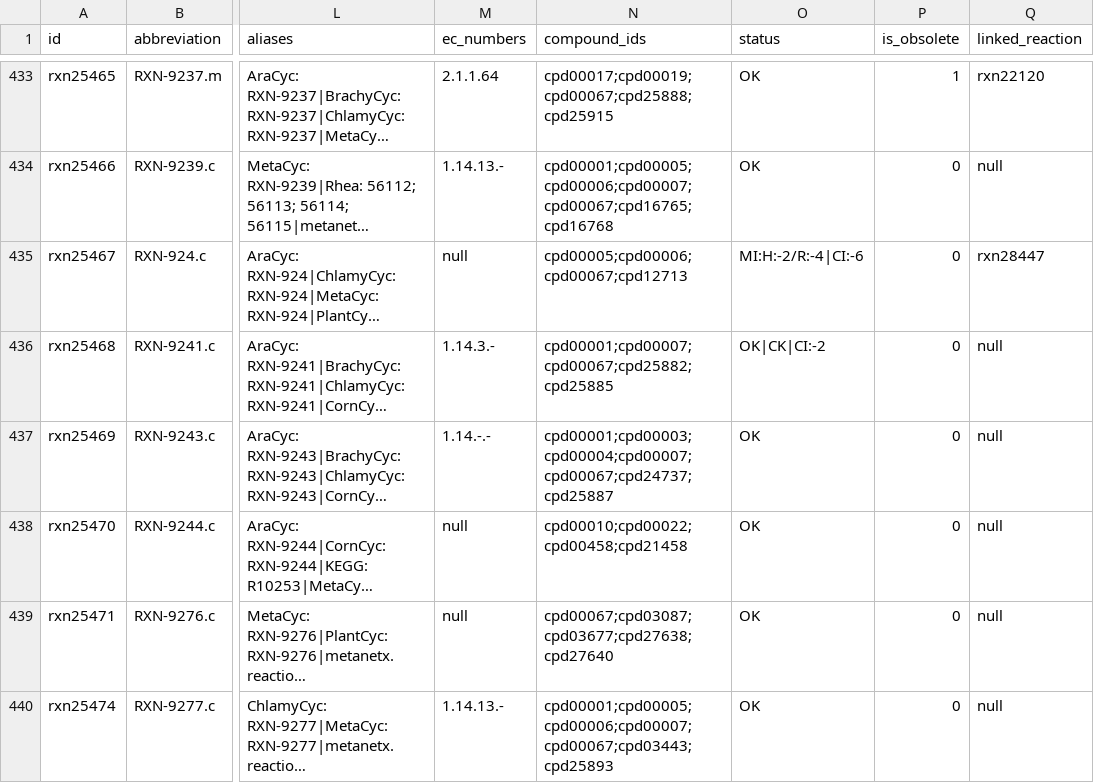
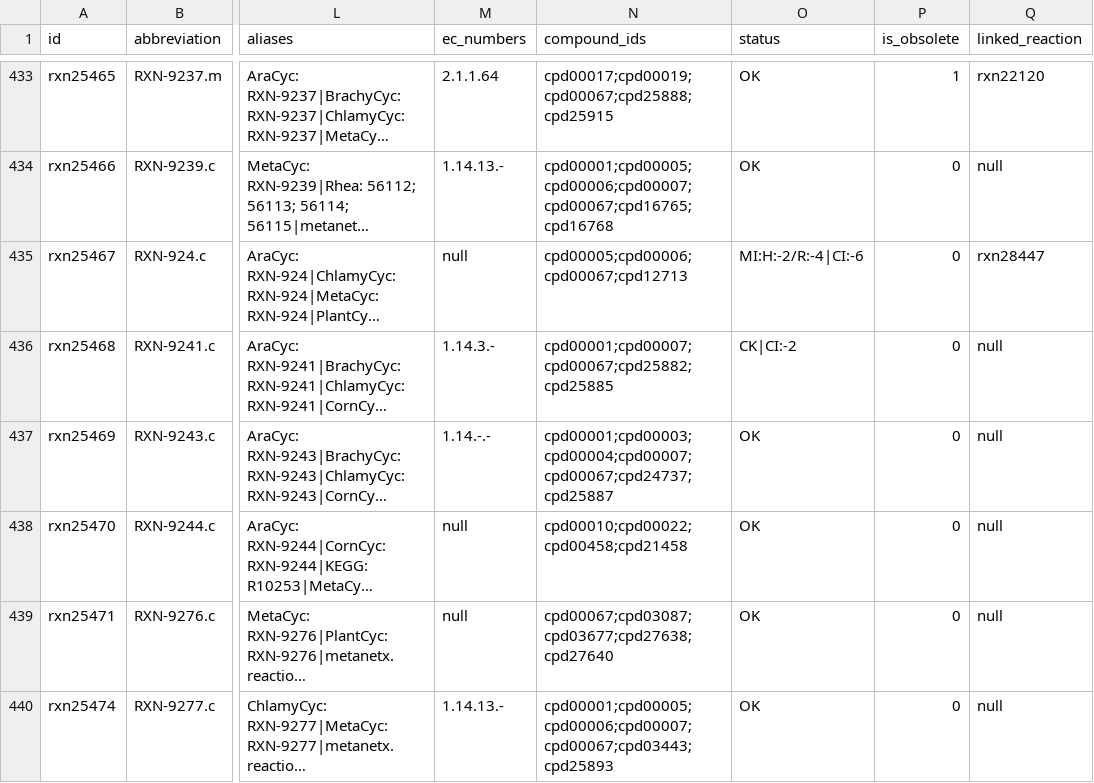
Before and after one commit to ModelSEED/ModelSEEDDatabase, a TSV file: Biochemistry/reaction_25.tsv, drawn as a sheet; only a part is shown, gaps mark what is left out; long unchanged cells end in …; the diff covers the shown part only; the diff names each change by its address in the sheet, - before the commit and + after, or states it on an @@ line.

```diff
--- a/Biochemistry/reaction_25.tsv
+++ b/Biochemistry/reaction_25.tsv
-O436 (status): OK|CK|CI:-2
+O436 (status): CK|CI:-2
```
Also changed, not shown: 6 edited cells elsewhere in this file, Biochemistry/reaction_05.tsv, Biochemistry/reaction_17.tsv, 23 other files.
